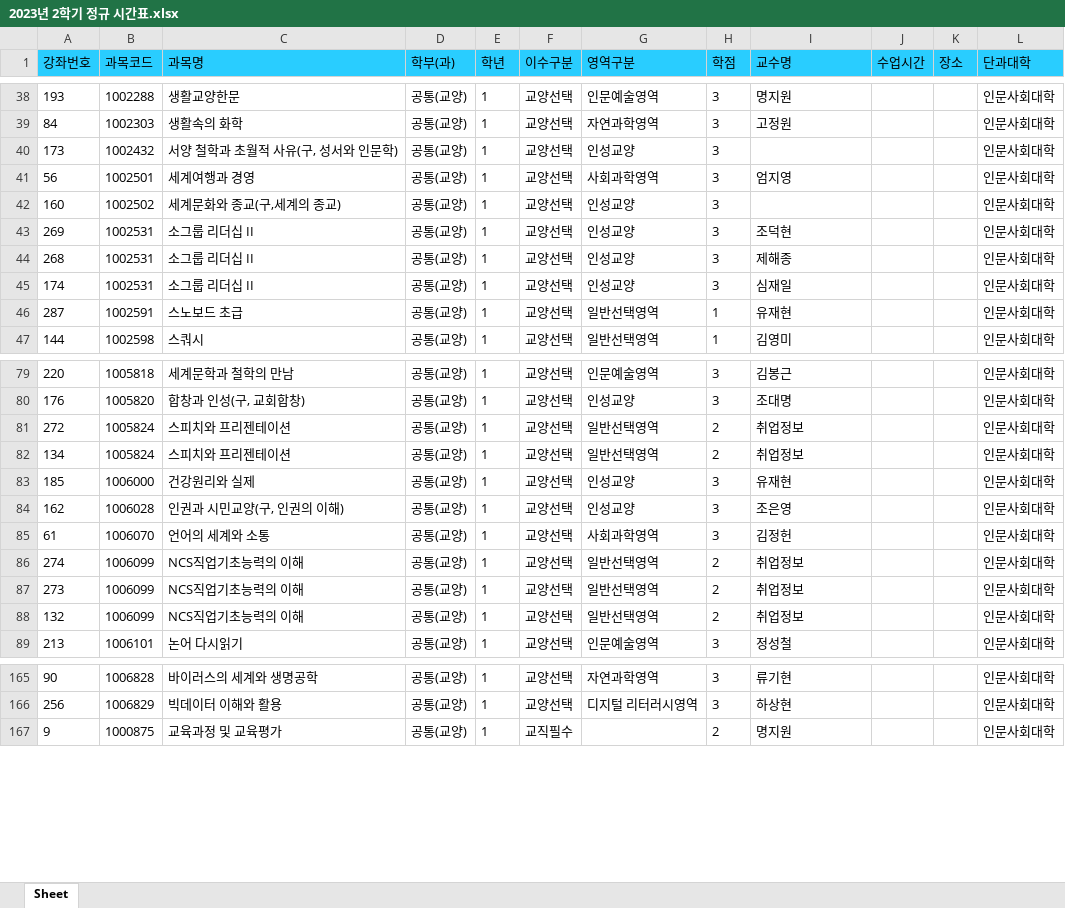
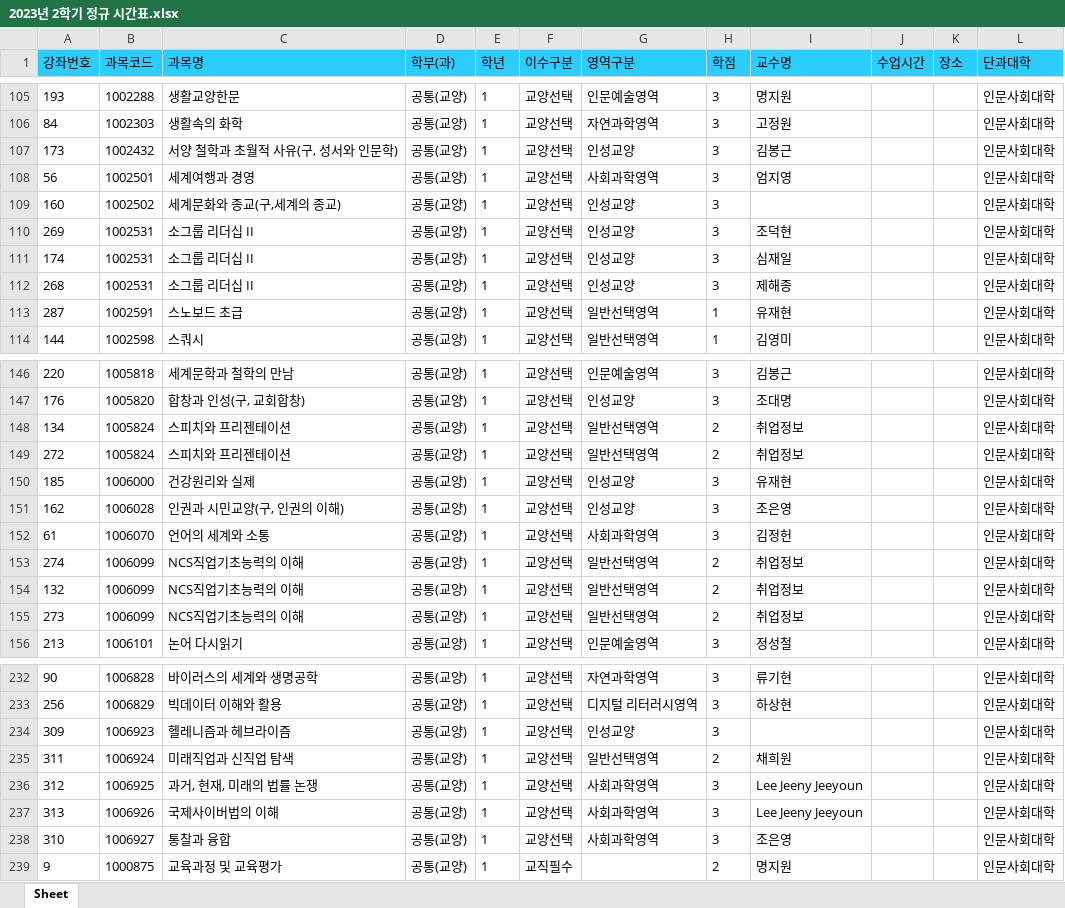
Before and after one commit to syu-kr/lecture.syu.kr-everytime, an Excel workbook: data/2023년 2학기 정규 시간표.xlsx, sheet Sheet, drawn as a sheet; only a part is shown, gaps mark what is left out; values as stored, in another font and other column widths than the file's, no borders; addresses are those after the commit; the diff covers the shown part only; the diff names each change by its address in the sheet, - before the commit and + after, or states it on an @@ line.

```diff
--- a/data/2023년 2학기 정규 시간표.xlsx (sheet Sheet)
+++ b/data/2023년 2학기 정규 시간표.xlsx (sheet Sheet)
-I107 (교수명): (empty)
+I107 (교수명): 김봉근
@@ row 45 moved to row 111: 174 @@
@@ row 82 moved to row 148: 134 @@
@@ row 88 moved to row 154: 132 @@
+row 234: 309 | 1006923 | 헬레니즘과 헤브라이즘 | 공통(교양) | 1 | 교양선택 | 인성교양 | 3 |  |  |  | 인문사회대학
+row 235: 311 | 1006924 | 미래직업과 신직업 탐색 | 공통(교양) | 1 | 교양선택 | 일반선택영역 | 2 | 채희원 |  |  | 인문사회대학
+row 236: 312 | 1006925 | 과거, 현재, 미래의 법률 논쟁 | 공통(교양) | 1 | 교양선택 | 사회과학영역 | 3 | Lee Jeeny Jeeyoun |  |  | 인문사회대학
+row 237: 313 | 1006926 | 국제사이버법의 이해 | 공통(교양) | 1 | 교양선택 | 사회과학영역 | 3 | Lee Jeeny Jeeyoun |  |  | 인문사회대학
+row 238: 310 | 1006927 | 통찰과 융합 | 공통(교양) | 1 | 교양선택 | 사회과학영역 | 3 | 조은영 |  |  | 인문사회대학
```
Also changed, not shown: 67 added rows, 2 moved rows and 7 edited cells elsewhere in this sheet, 2 other files.
